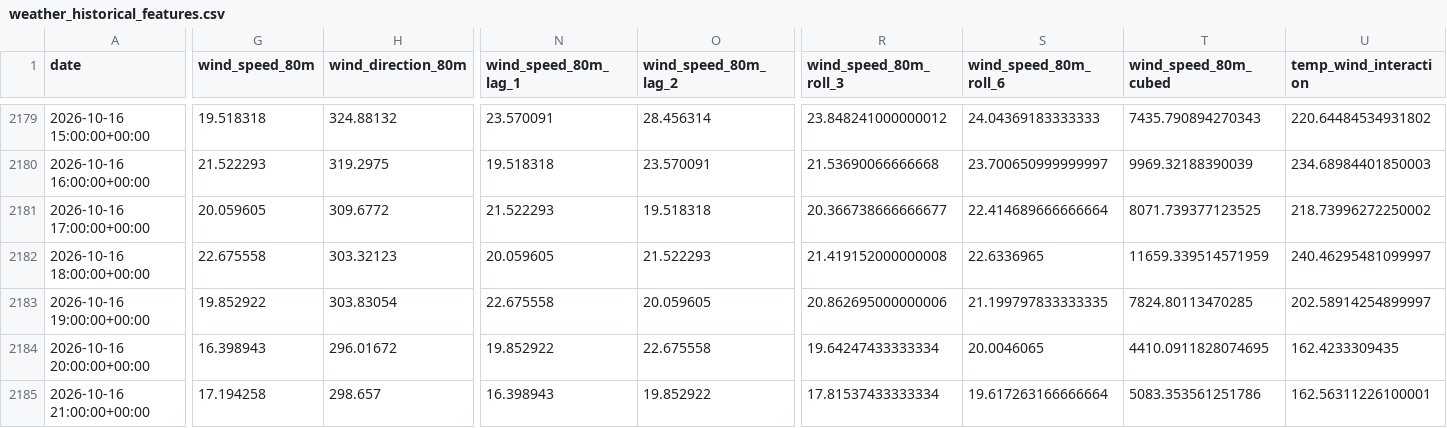
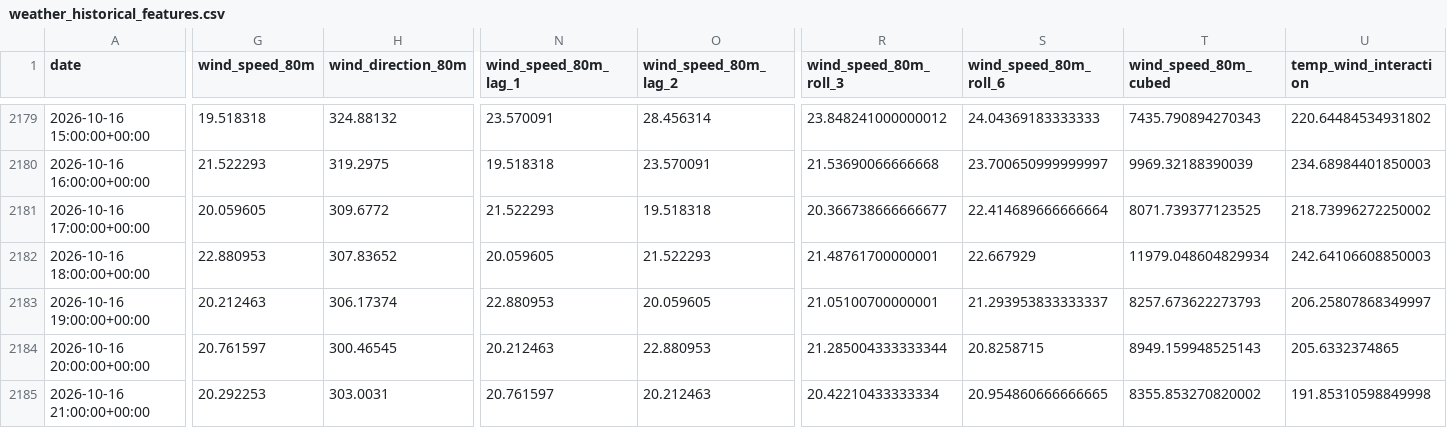
Before and after one commit to albuter99/wind-energy-mlops-pipeline, a CSV file: artifacts/features/weather_historical_features.csv, drawn as a sheet; only a part is shown, gaps mark what is left out; the diff covers the shown part only; the diff names each change by its address in the sheet, - before the commit and + after, or states it on an @@ line.

```diff
--- a/artifacts/features/weather_historical_features.csv
+++ b/artifacts/features/weather_historical_features.csv
-G2182 (wind_speed_80m): 22.675558
+G2182 (wind_speed_80m): 22.880953
-H2182 (wind_direction_80m): 303.32123
+H2182 (wind_direction_80m): 307.83652
-R2182 (wind_speed_80m_roll_3): 21.419152000000008
+R2182 (wind_speed_80m_roll_3): 21.48761700000001
-S2182 (wind_speed_80m_roll_6): 22.6336965
+S2182 (wind_speed_80m_roll_6): 22.667929
-T2182 (wind_speed_80m_cubed): 11659.339514571959
+T2182 (wind_speed_80m_cubed): 11979.048604829934
-U2182 (temp_wind_interaction): 240.46295481099997
+U2182 (temp_wind_interaction): 242.64106608850003
-G2183 (wind_speed_80m): 19.852922
+G2183 (wind_speed_80m): 20.212463
-H2183 (wind_direction_80m): 303.83054
+H2183 (wind_direction_80m): 306.17374
-N2183 (wind_speed_80m_lag_1): 22.675558
+N2183 (wind_speed_80m_lag_1): 22.880953
-R2183 (wind_speed_80m_roll_3): 20.862695000000006
+R2183 (wind_speed_80m_roll_3): 21.05100700000001
-S2183 (wind_speed_80m_roll_6): 21.199797833333335
+S2183 (wind_speed_80m_roll_6): 21.293953833333337
-T2183 (wind_speed_80m_cubed): 7824.80113470285
+T2183 (wind_speed_80m_cubed): 8257.673622273793
-U2183 (temp_wind_interaction): 202.58914254899997
+U2183 (temp_wind_interaction): 206.25807868349997
-G2184 (wind_speed_80m): 16.398943
+G2184 (wind_speed_80m): 20.761597
-H2184 (wind_direction_80m): 296.01672
+H2184 (wind_direction_80m): 300.46545
-N2184 (wind_speed_80m_lag_1): 19.852922
+N2184 (wind_speed_80m_lag_1): 20.212463
-O2184 (wind_speed_80m_lag_2): 22.675558
+O2184 (wind_speed_80m_lag_2): 22.880953
-R2184 (wind_speed_80m_roll_3): 19.64247433333334
+R2184 (wind_speed_80m_roll_3): 21.285004333333344
-S2184 (wind_speed_80m_roll_6): 20.0046065
+S2184 (wind_speed_80m_roll_6): 20.8258715
-T2184 (wind_speed_80m_cubed): 4410.0911828074695
+T2184 (wind_speed_80m_cubed): 8949.159948525143
-U2184 (temp_wind_interaction): 162.4233309435
+U2184 (temp_wind_interaction): 205.6332374865
-G2185 (wind_speed_80m): 17.194258
+G2185 (wind_speed_80m): 20.292253
-H2185 (wind_direction_80m): 298.657
+H2185 (wind_direction_80m): 303.0031
-N2185 (wind_speed_80m_lag_1): 16.398943
+N2185 (wind_speed_80m_lag_1): 20.761597
-O2185 (wind_speed_80m_lag_2): 19.852922
+O2185 (wind_speed_80m_lag_2): 20.212463
-R2185 (wind_speed_80m_roll_3): 17.81537433333334
+R2185 (wind_speed_80m_roll_3): 20.42210433333334
-S2185 (wind_speed_80m_roll_6): 19.617263166666664
+S2185 (wind_speed_80m_roll_6): 20.954860666666665
-T2185 (wind_speed_80m_cubed): 5083.353561251786
+T2185 (wind_speed_80m_cubed): 8355.853270820002
-U2185 (temp_wind_interaction): 162.56311226100001
+U2185 (temp_wind_interaction): 191.85310598849998
```
Also changed, not shown: 1 edited cell elsewhere in this file, artifacts/features/weather_forecast_features.csv, artifacts/predictions/predictions.csv, 9 other files.
